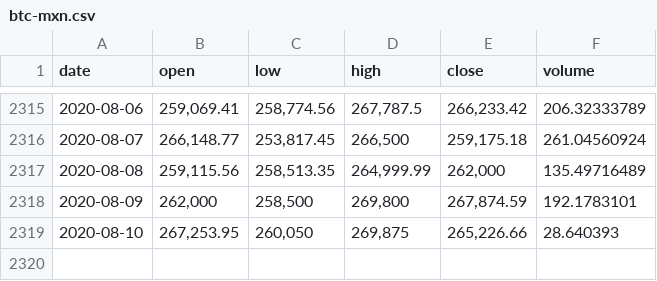
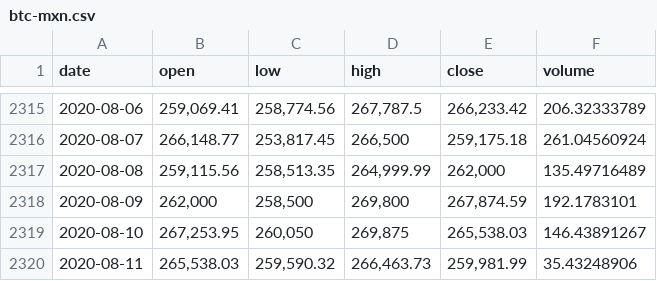
Before and after one commit to albertoid/bitso, a CSV file: btc-mxn.csv, drawn as a sheet; only a part is shown, gaps mark what is left out.

```diff
--- a/btc-mxn.csv
+++ b/btc-mxn.csv
@@ -2318,2 +2318,3 @@ date,open,low,high,close,volume
 2020-08-09,"262,000","258,500","269,800","267,874.59",192.1783101
-2020-08-10,"267,253.95","260,050","269,875","265,226.66",28.640393
+2020-08-10,"267,253.95","260,050","269,875","265,538.03",146.43891267
+2020-08-11,"265,538.03","259,590.32","266,463.73","259,981.99",35.43248906
```
Also changed, not shown: bch-mxn.csv, eth-mxn.csv, 9 other files.
